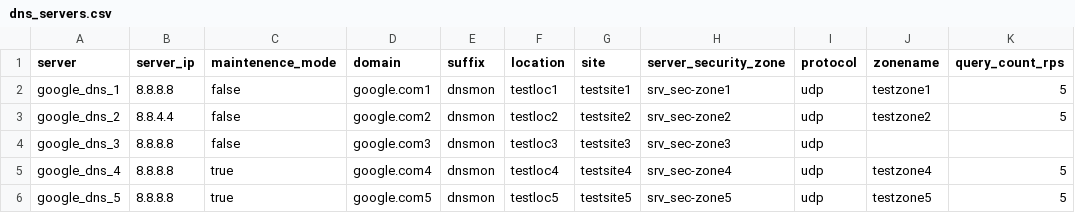
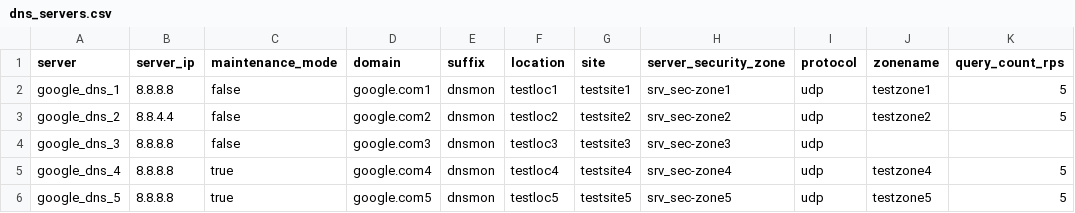
Before and after one commit to nir0k/DNSPulse_watcher, a CSV file: dns_servers.csv, drawn as a sheet; only a part is shown; the diff names each change by its address in the sheet, - before the commit and + after, or states it on an @@ line.

```diff
--- a/dns_servers.csv
+++ b/dns_servers.csv
-C1: maintenence_mode
+C1: maintenance_mode
```
Also changed, not shown: 1 other file.
